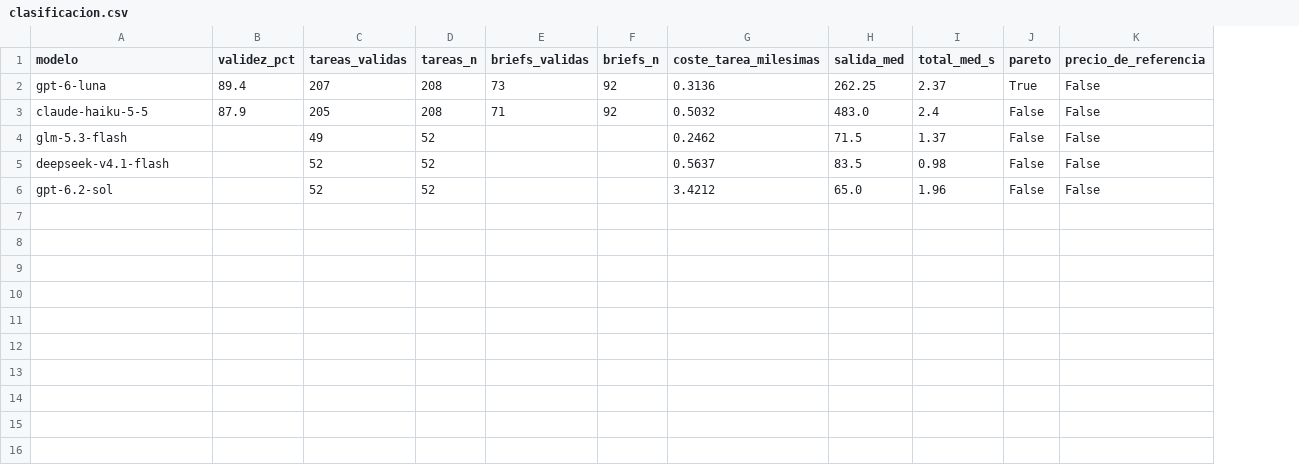
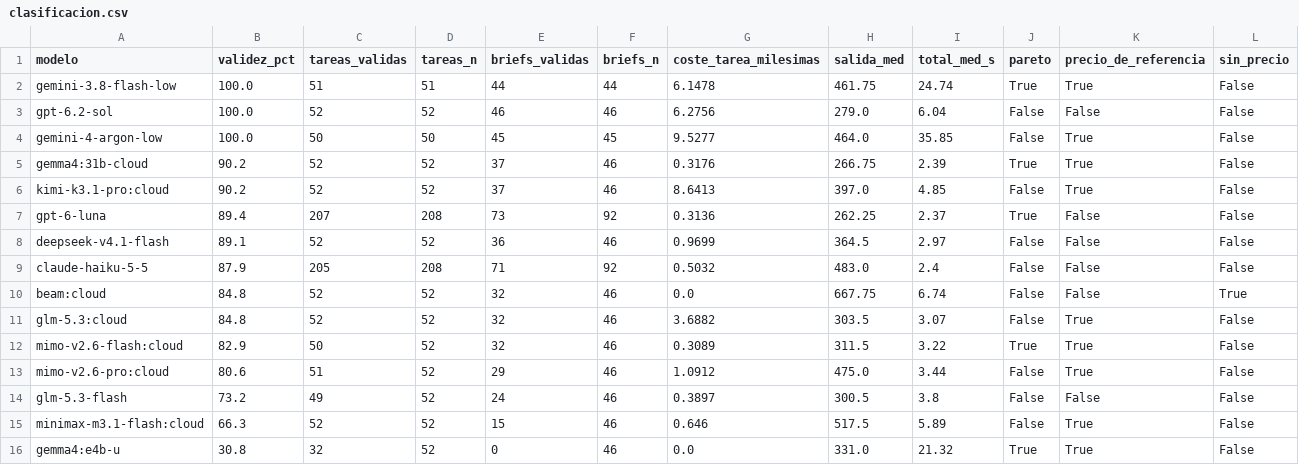
Before and after one commit to 0sw2ld0/AlfalfaCode, a CSV file: docs/pacai/datos/formatos-ui/clasificacion.csv, drawn as a sheet; removed rows and columns are numbered as before the commit, all else as after; the diff names each change by its address in the sheet, - before the commit and + after, or states it on an @@ line.

```diff
--- a/docs/pacai/datos/formatos-ui/clasificacion.csv
+++ b/docs/pacai/datos/formatos-ui/clasificacion.csv
+column L (sin_precio), row 7: False; row 9: False; row 14: False
+row 2: gemini-3.8-flash-low | 100.0 | 51 | 51 | 44 | 44 | 6.1478 | 461.75 | 24.74 | True | True | False
+row 3: gpt-6.2-sol | 100.0 | 52 | 52 | 46 | 46 | 6.2756 | 279.0 | 6.04 | False | False | False
+row 4: gemini-4-argon-low | 100.0 | 50 | 50 | 45 | 45 | 9.5277 | 464.0 | 35.85 | False | True | False
+row 5: gemma4:31b-cloud | 90.2 | 52 | 52 | 37 | 46 | 0.3176 | 266.75 | 2.39 | True | True | False
+row 6: kimi-k3.1-pro:cloud | 90.2 | 52 | 52 | 37 | 46 | 8.6413 | 397.0 | 4.85 | False | True | False
+row 8: deepseek-v4.1-flash | 89.1 | 52 | 52 | 36 | 46 | 0.9699 | 364.5 | 2.97 | False | False | False
+row 10: beam:cloud | 84.8 | 52 | 52 | 32 | 46 | 0.0 | 667.75 | 6.74 | False | False | True
+row 11: glm-5.3:cloud | 84.8 | 52 | 52 | 32 | 46 | 3.6882 | 303.5 | 3.07 | False | True | False
+row 12: mimo-v2.6-flash:cloud | 82.9 | 50 | 52 | 32 | 46 | 0.3089 | 311.5 | 3.22 | True | True | False
+row 13: mimo-v2.6-pro:cloud | 80.6 | 51 | 52 | 29 | 46 | 1.0912 | 475.0 | 3.44 | False | True | False
-B14 (validez_pct): (empty)
+B14 (validez_pct): 73.2
-E14 (briefs_validas): (empty)
+E14 (briefs_validas): 24
-F14 (briefs_n): (empty)
+F14 (briefs_n): 46
-G14 (coste_tarea_milesimas): 0.2462
+G14 (coste_tarea_milesimas): 0.3897
-H14 (salida_med): 71.5
+H14 (salida_med): 300.5
-I14 (total_med_s): 1.37
+I14 (total_med_s): 3.8
-row 5: deepseek-v4.1-flash |  | 52 | 52 |  |  | 0.5637 | 83.5 | 0.98 | False | False
-row 6: gpt-6.2-sol |  | 52 | 52 |  |  | 3.4212 | 65.0 | 1.96 | False | False
+row 15: minimax-m3.1-flash:cloud | 66.3 | 52 | 52 | 15 | 46 | 0.646 | 517.5 | 5.89 | False | True | False
+row 16: gemma4:e4b-u | 30.8 | 32 | 52 | 0 | 46 | 0.0 | 331.0 | 21.32 | True | True | False
```
Also changed, not shown: docs/pacai/datos/formatos-ui/bandas.csv, docs/pacai/datos/formatos-ui/cortes.csv, 13 other files.
